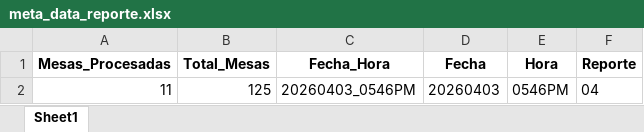
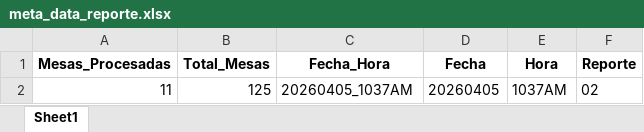
Before and after one commit to datametricscolombia/presidencia_20260531, an Excel workbook: presidencia/meta_data_reporte.xlsx, sheet Sheet1, drawn as a sheet; values as stored, in another font and other column widths than the file's, no borders; the diff names each change by its address in the sheet, - before the commit and + after, or states it on an @@ line.

```diff
--- a/presidencia/meta_data_reporte.xlsx (sheet Sheet1)
+++ b/presidencia/meta_data_reporte.xlsx (sheet Sheet1)
-C2 (Fecha_Hora): 20260403_0546PM
+C2 (Fecha_Hora): 20260405_1037AM
-D2 (Fecha): 20260403
+D2 (Fecha): 20260405
-E2 (Hora): 0546PM
+E2 (Hora): 1037AM
-F2 (Reporte): 04
+F2 (Reporte): 02
```
Also changed, not shown: 28 other files.
